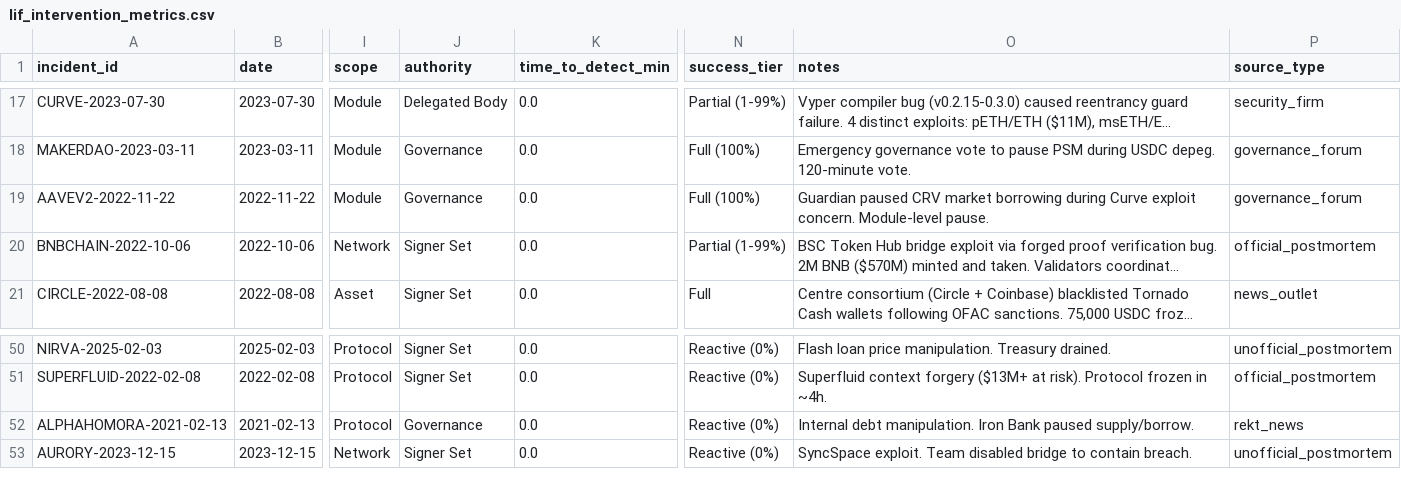
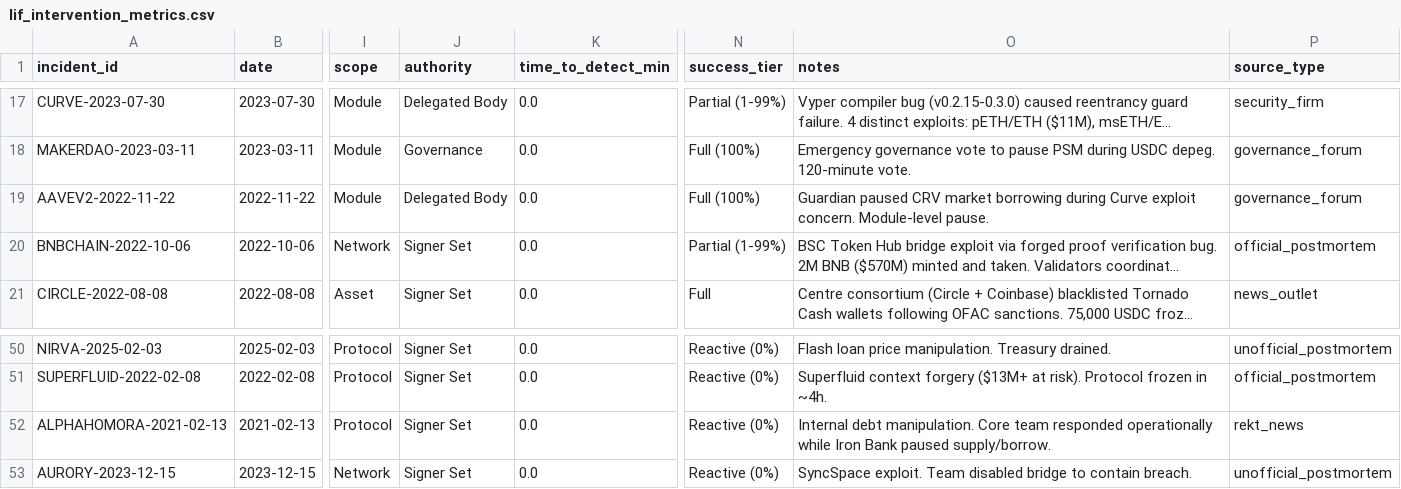
Before and after one commit to e3o8o/legitimate-overrides-paper, a CSV file: data/lif_intervention_metrics.csv, drawn as a sheet; only a part is shown, gaps mark what is left out; long unchanged cells end in …; the diff names each change by its address in the sheet, - before the commit and + after, or states it on an @@ line.

```diff
--- a/data/lif_intervention_metrics.csv
+++ b/data/lif_intervention_metrics.csv
-J19 (authority): Governance
+J19 (authority): Delegated Body
-J52 (authority): Governance
+J52 (authority): Signer Set
-O52 (notes): …debt manipulation. Iron Bank…
+O52 (notes): …debt manipulation. Core team responded operationally while Iron Bank…
```
Also changed, not shown: data/lif_all_interventions.csv, data/lif_exploits_final.csv, 11 other files.
